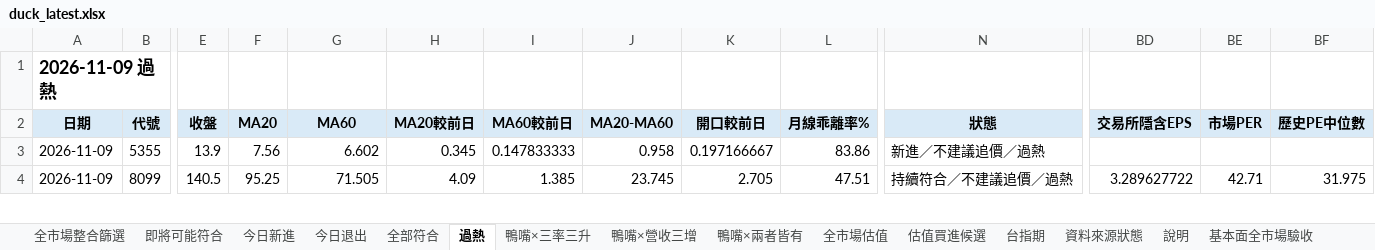
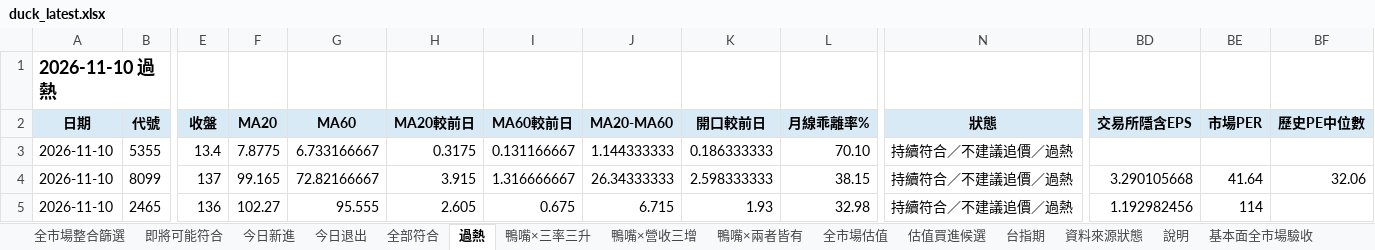
Before and after one commit to Richard82611/tw-stock-dashboard-test, an Excel workbook: duck_latest.xlsx, sheet 過熱, drawn as a sheet; only a part is shown, gaps mark what is left out; values as stored, in another font and other column widths than the file's, no borders; conditional formats not drawn; rows hold the shown columns only; the diff covers the shown part only; the diff names each change by its address in the sheet, - before the commit and + after, or states it on an @@ line.

```diff
--- a/duck_latest.xlsx (sheet 過熱)
+++ b/duck_latest.xlsx (sheet 過熱)
-A1 (日期): 2026-11-09 過熱
+A1 (日期): 2026-11-10 過熱
-A3:A4 (日期): 2026-11-09
+A3:A4 (日期): 2026-11-10
-E3 (收盤): 13.9
+E3 (收盤): 13.4
-F3 (MA20): 7.56
+F3 (MA20): 7.8775
-G3 (MA60): 6.602
+G3 (MA60): 6.733166667
-H3 (MA20較前日): 0.345
+H3 (MA20較前日): 0.3175
-I3 (MA60較前日): 0.147833333
+I3 (MA60較前日): 0.131166667
-J3 (MA20-MA60): 0.958
+J3 (MA20-MA60): 1.144333333
-K3 (開口較前日): 0.197166667
+K3 (開口較前日): 0.186333333
-L3 (月線乖離率%): 83.86
+L3 (月線乖離率%): 70.10
-N3 (狀態): 新進／不建議追價／過熱
+N3 (狀態): 持續符合／不建議追價／過熱
-E4 (收盤): 140.5
+E4 (收盤): 137
-F4 (MA20): 95.25
+F4 (MA20): 99.165
-G4 (MA60): 71.505
+G4 (MA60): 72.82166667
-H4 (MA20較前日): 4.09
+H4 (MA20較前日): 3.915
-I4 (MA60較前日): 1.385
+I4 (MA60較前日): 1.316666667
-J4 (MA20-MA60): 23.745
+J4 (MA20-MA60): 26.34333333
-K4 (開口較前日): 2.705
+K4 (開口較前日): 2.598333333
-L4 (月線乖離率%): 47.51
+L4 (月線乖離率%): 38.15
-BD4 (交易所隱含EPS): 3.289627722
+BD4 (交易所隱含EPS): 3.290105668
-BE4 (市場PER): 42.71
+BE4 (市場PER): 41.64
-BF4 (歷史PE中位數): 31.975
+BF4 (歷史PE中位數): 32.06
+row 5: 2026-11-10 | 2465 | 136 | 102.27 | 95.555 | 2.605 | 0.675 | 6.715 | 1.93 | 32.98 | 持續符合／不建議追價／過熱 | 1.192982456 | 114
```
Also changed, not shown: 27 added rows, 19 removed rows and 122 edited cells elsewhere in this sheet, sheet 全市場整合篩選, sheet 全市場估值, sheet 估值買進候選, sheet 全部符合, sheet 即將可能符合, sheet 鴨嘴×營收三增, 7 more sheets, 7 other files.
